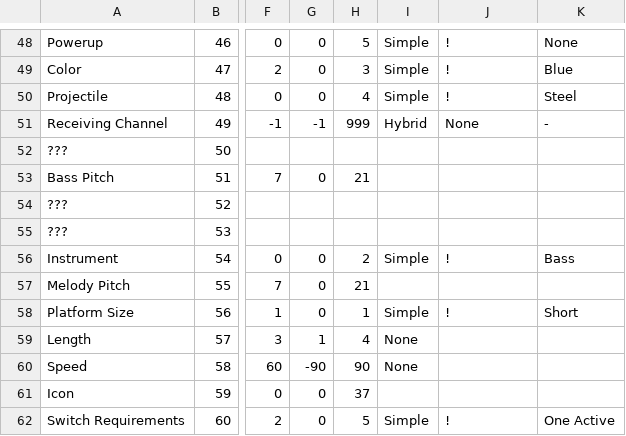
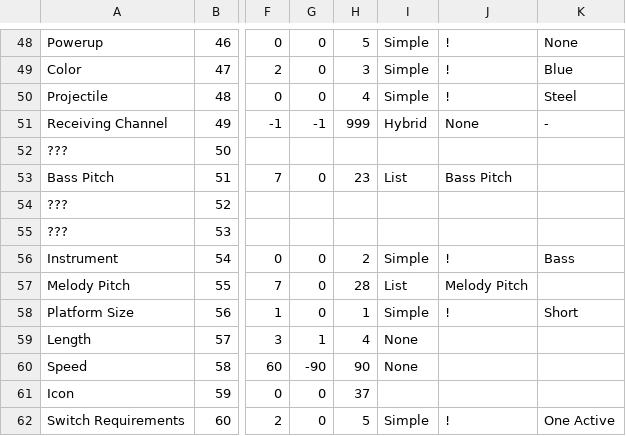
Before and after one commit to tyoeer/Chaoshead, a TSV file: data/properties.tsv, drawn as a sheet; only a part is shown, gaps mark what is left out; the diff names each change by its address in the sheet, - before the commit and + after, or states it on an @@ line.

Commit message:
Updated properties to include boombox pitch mappings

```diff
--- a/data/properties.tsv
+++ b/data/properties.tsv
-H53: 21
+H53: 23
-I53: (empty)
+I53: List
-J53: (empty)
+J53: Bass Pitch
-H57: 21
+H57: 28
-I57: (empty)
+I57: List
-J57: (empty)
+J57: Melody Pitch
```
Also changed, not shown: data/propertyLists.tsv.
